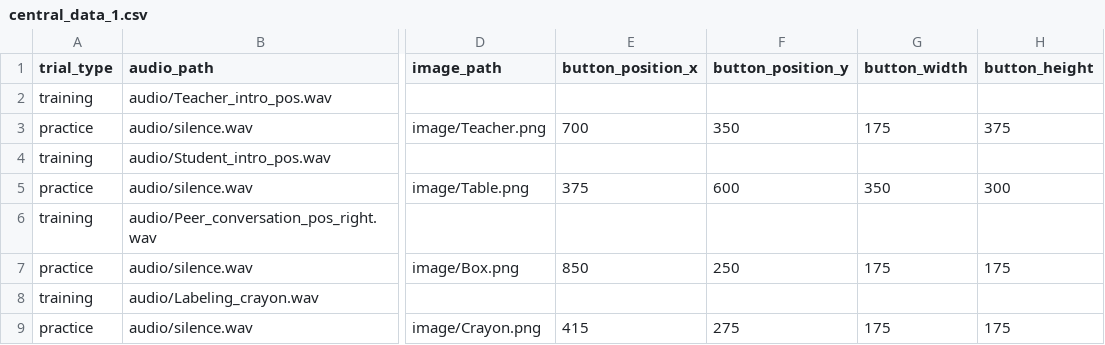
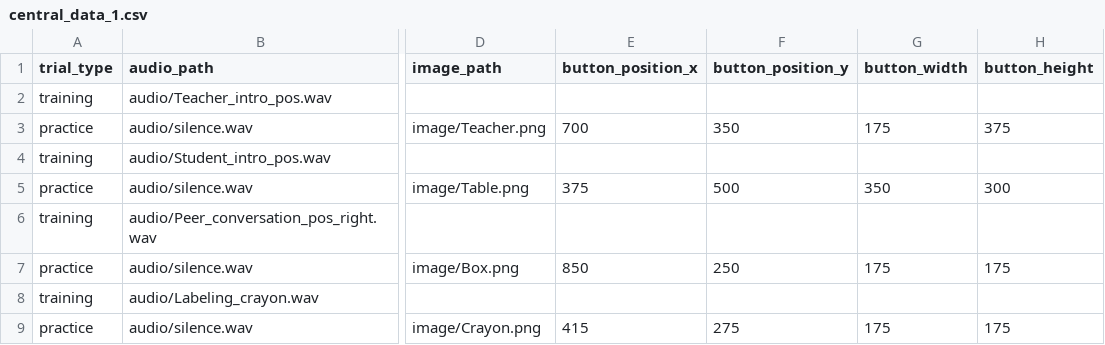
Before and after one commit to ebreitfeld/CourtneyThesis, a CSV file: central_data_1.csv, drawn as a sheet; only a part is shown, gaps mark what is left out; the diff names each change by its address in the sheet, - before the commit and + after, or states it on an @@ line.

Commit message:
Add files via upload

```diff
--- a/central_data_1.csv
+++ b/central_data_1.csv
-F5 (button_position_y): 600
+F5 (button_position_y): 500
```
